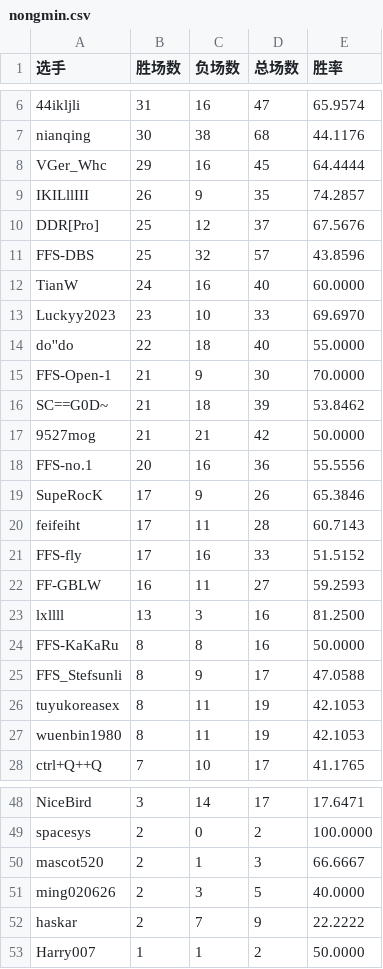
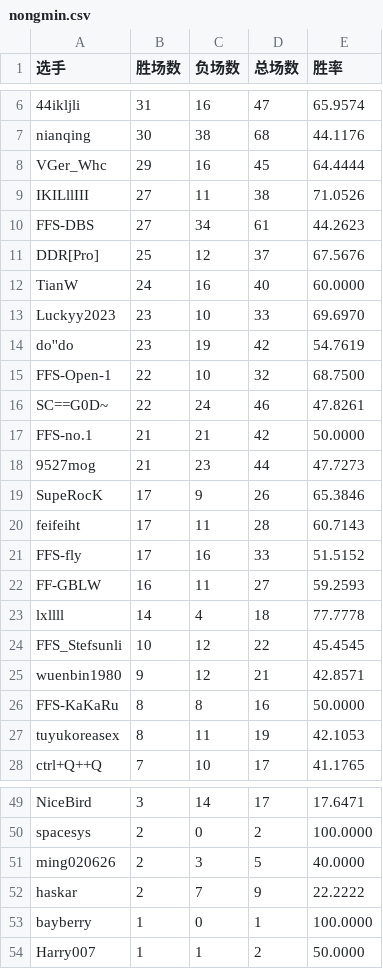
Before and after one commit to GGrush-Doudizhu/GGrush-Doudizhu.github.io, a CSV file: data/nongmin.csv, drawn as a sheet; only a part is shown, gaps mark what is left out; the diff covers the shown part only.

```diff
--- a/data/nongmin.csv
+++ b/data/nongmin.csv
@@ -8,12 +8,12 @@ nianqing,30,38,68,44.1176
 VGer_Whc,29,16,45,64.4444
-IKILllIII,26,9,35,74.2857
+IKILllIII,27,11,38,71.0526
+FFS-DBS,27,34,61,44.2623
 DDR[Pro],25,12,37,67.5676
-FFS-DBS,25,32,57,43.8596
 TianW,24,16,40,60.0000
 Luckyy2023,23,10,33,69.6970
-do''do,22,18,40,55.0000
-FFS-Open-1,21,9,30,70.0000
-SC==G0D~,21,18,39,53.8462
-9527mog,21,21,42,50.0000
-FFS-no.1,20,16,36,55.5556
+do''do,23,19,42,54.7619
+FFS-Open-1,22,10,32,68.7500
+SC==G0D~,22,24,46,47.8261
+FFS-no.1,21,21,42,50.0000
+9527mog,21,23,44,47.7273
 SupeRocK,17,9,26,65.3846
@@ -22,7 +22,7 @@ FFS-fly,17,16,33,51.5152
 FF-GBLW,16,11,27,59.2593
-lxllll,13,3,16,81.2500
+lxllll,14,4,18,77.7778
+FFS_Stefsunli,10,12,22,45.4545
+wuenbin1980,9,12,21,42.8571
 FFS-KaKaRu,8,8,16,50.0000
-FFS_Stefsunli,8,9,17,47.0588
 tuyukoreasex,8,11,19,42.1053
-wuenbin1980,8,11,19,42.1053
 ctrl+Q++Q,7,10,17,41.1765
@@ -49,5 +50,5 @@ NiceBird,3,14,17,17.6471
 spacesys,2,0,2,100.0000
-mascot520,2,1,3,66.6667
 ming020626,2,3,5,40.0000
 haskar,2,7,9,22.2222
+bayberry,1,0,1,100.0000
 Harry007,1,1,2,50.0000
```
Also changed, not shown: 1 added row and 3 edited cells elsewhere in this file, data/all.csv, data/dizhu.csv, 4 other files.
